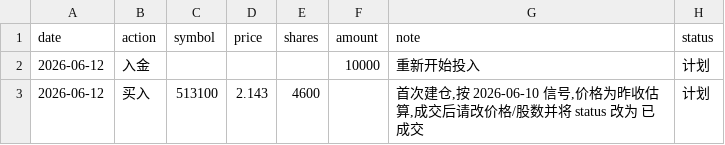
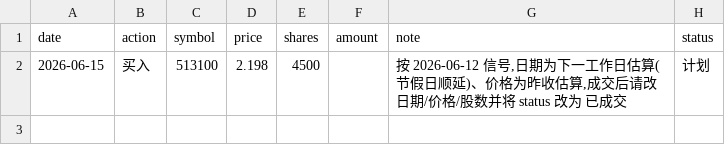
Before and after one commit to AbacusFlow/quant, a CSV file: output/executions.csv, drawn as a sheet.

```diff
--- a/output/executions.csv
+++ b/output/executions.csv
@@ -1,3 +1,2 @@
 date,action,symbol,price,shares,amount,note,status
-2026-06-12,入金,,,,10000,重新开始投入,计划
-2026-06-12,买入,513100,2.143,4600,,"首次建仓,按 2026-06-10 信号,价格为昨收估算,成交后请改价格/股数并将 status 改为 已成交",计划
+2026-06-15,买入,513100,2.198,4500,,"按 2026-06-12 信号,日期为下一工作日估算(节假日顺延)、价格为昨收估算,成交后请改日期/价格/股数并将 status 改为 已成交",计划
```
Also changed, not shown: 1 other file.
